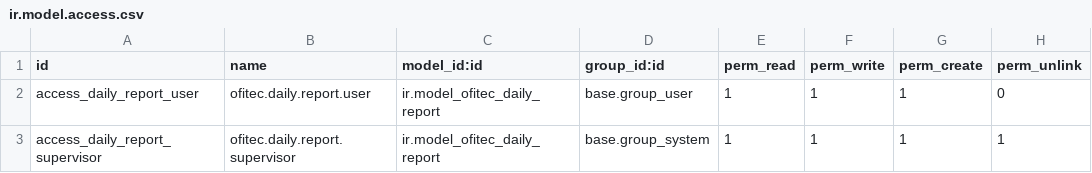
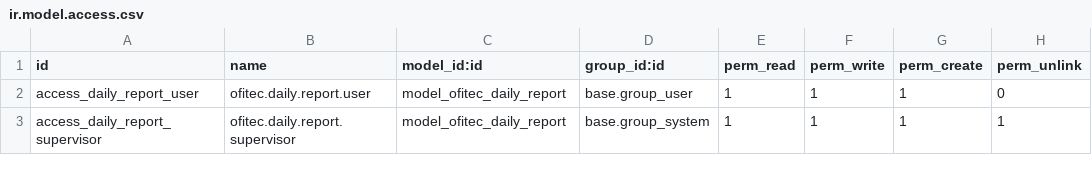
Before and after one commit to benjaminzeman/OFITEC.AI, a CSV file: custom_addons/site_management/security/ir.model.access.csv, drawn as a sheet.

```diff
--- a/custom_addons/site_management/security/ir.model.access.csv
+++ b/custom_addons/site_management/security/ir.model.access.csv
@@ -1,3 +1,3 @@
 id,name,model_id:id,group_id:id,perm_read,perm_write,perm_create,perm_unlink
-access_daily_report_user,ofitec.daily.report.user,ir.model_ofitec_daily_report,base.group_user,1,1,1,0
-access_daily_report_supervisor,ofitec.daily.report.supervisor,ir.model_ofitec_daily_report,base.group_system,1,1,1,1
+access_daily_report_user,ofitec.daily.report.user,model_ofitec_daily_report,base.group_user,1,1,1,0
+access_daily_report_supervisor,ofitec.daily.report.supervisor,model_ofitec_daily_report,base.group_system,1,1,1,1
```
Also changed, not shown: custom_addons/of_command_palette/security/ir.model.access.csv, custom_addons/ofitec_ai_advanced/security/ir.model.access.csv, 9 other files.
